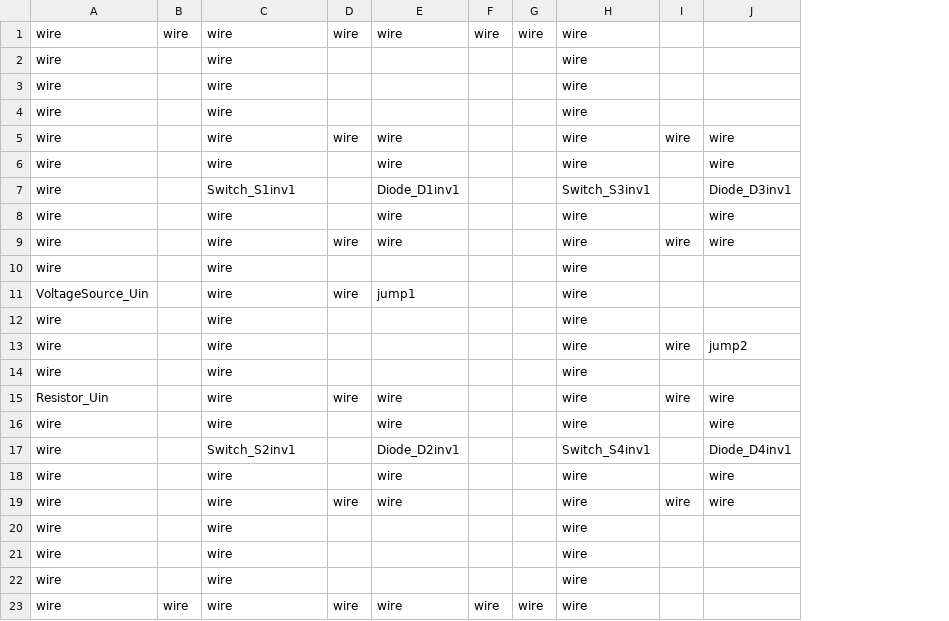
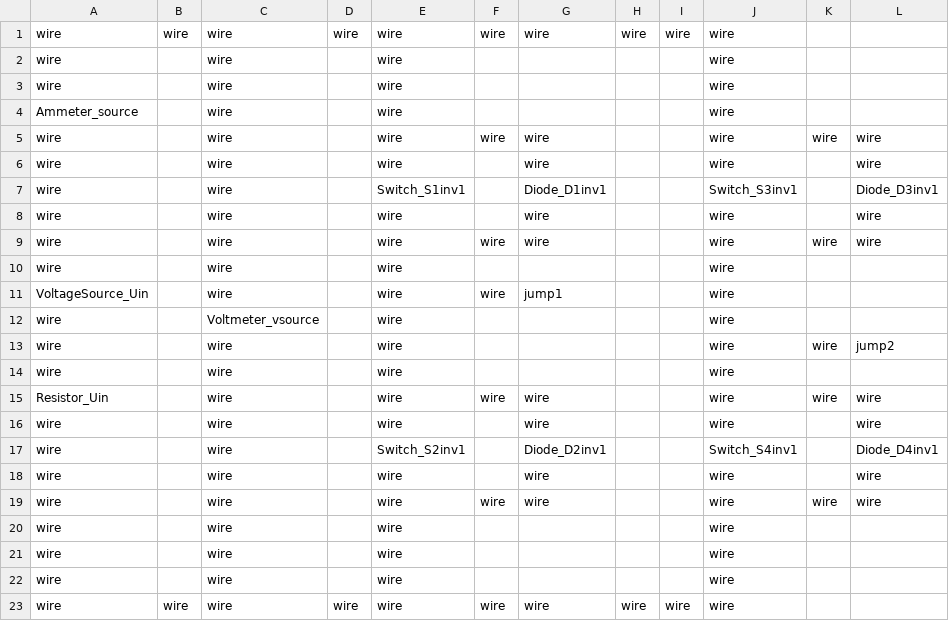
Before and after one commit to madmax3000/ice, a CSV file: Inverter_ckt.csv, drawn as a sheet; the diff names each change by its address in the sheet, - before the commit and + after, or states it on an @@ line.

```diff
--- a/Inverter_ckt.csv
+++ b/Inverter_ckt.csv
+column D, rows 1-23: wire |  |  |  |  |  |  |  |  |  |  |  |  |  |  |  |  |  |  |  |  |  | wire
+column E, rows 1-23: wire | wire | wire | wire | wire | wire | Switch_S1inv1 | wire | wire | wire | wire | wire | wire | wire | wire | wire | Switch_S2inv1 | wire | wire | wire | wire | wire | wire
-A4: wire
+A4: Ammeter_source
-C7: Switch_S1inv1
+C7: wire
-C12: wire
+C12: Voltmeter_vsource
-C17: Switch_S2inv1
+C17: wire
```
Also changed, not shown: Inverter_ckt_params.csv, rectifier_ckt_params.csv, 7 other files.
